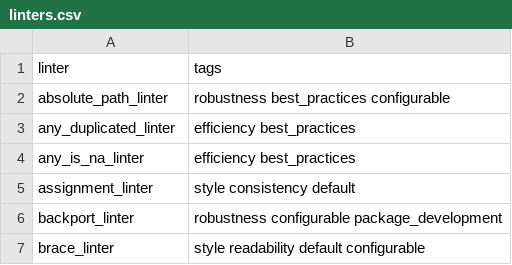
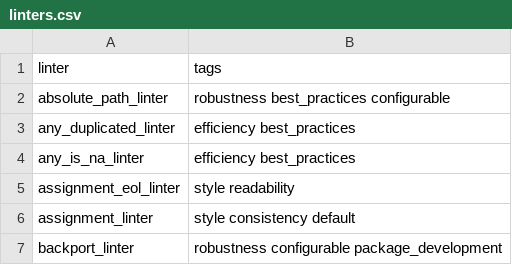
Before and after one commit to r-lib/lintr, a CSV file: inst/lintr/linters.csv, drawn as a sheet; only a part is shown; the shorter side is filled out with more unchanged rows; the diff names each change by its address in the sheet, - before the commit and + after, or states it on an @@ line.

Commit message:
Add new lint to list

```diff
--- a/inst/lintr/linters.csv
+++ b/inst/lintr/linters.csv
+row 5: assignment_eol_linter | style readability
```
